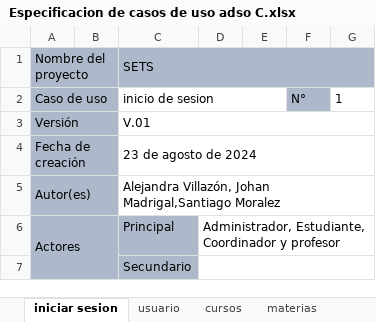
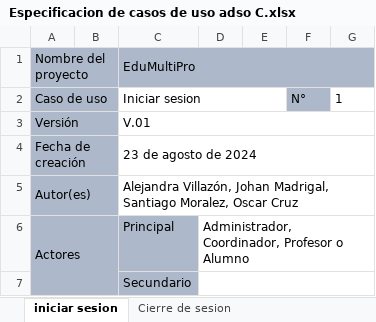
Before and after one commit to Waltertique/EduMultiPro-Official, an Excel workbook: EduMultiPro 1 Parte/5) Casos de Uso EduMultiPro/Especificacion de casos de uso adso C.xlsx, sheet iniciar sesion, drawn as a sheet; only a part is shown; values as stored, in another font and other column widths than the file's, no borders; the diff covers the shown part only; the diff names each change by its address in the sheet, - before the commit and + after, or states it on an @@ line.

```diff
--- a/EduMultiPro 1 Parte/5) Casos de Uso EduMultiPro/Especificacion de casos de uso adso C.xlsx (sheet iniciar sesion)
+++ b/EduMultiPro 1 Parte/5) Casos de Uso EduMultiPro/Especificacion de casos de uso adso C.xlsx (sheet iniciar sesion)
-sheet tab: usuario
-sheet tab: cursos
-sheet tab: materias
+sheet tab: Cierre de sesion
-C1: SETS
+C1: EduMultiPro
-C2: inicio de sesion
+C2: Iniciar sesion
-C5: …Villazón, Johan Madrigal,Santiago Moralez
+C5: …Villazón, Johan Madrigal, Santiago Moralez, Oscar Cruz
-D6: Administrador, Estudiante, Coordinador y profesor
+D6: Administrador, Coordinador, Profesor o Alumno
```
Also changed, not shown: 9 added rows, 3 removed rows, 7 edited cells and merged cells elsewhere in this sheet, other sheet tabs, 15 other files.
